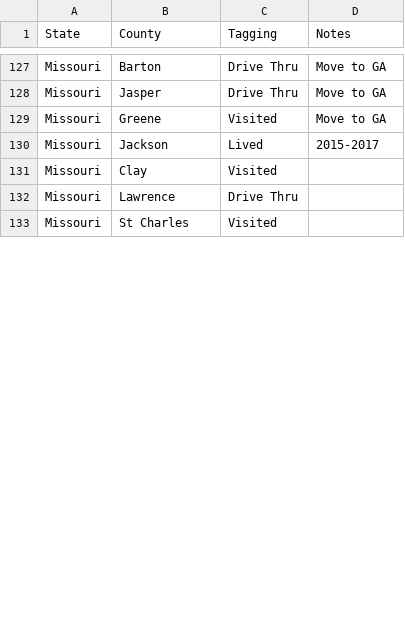
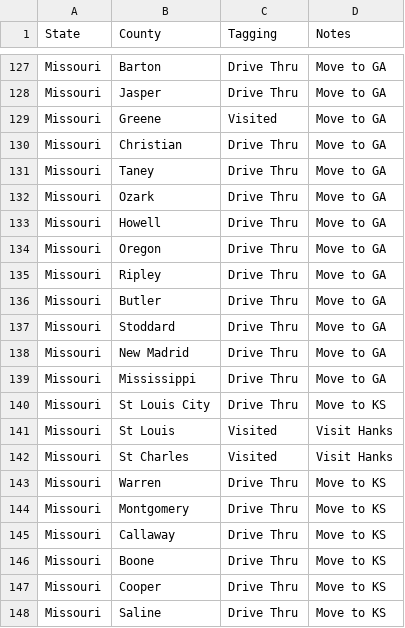
Before and after one commit to johnsug/johnsug.github.io, a CSV file: _posts/travel_maps/us_travel_map.csv, drawn as a sheet; only a part is shown, gaps mark what is left out; the diff covers the shown part only.

Commit message:
Update us_travel_map.csv

```diff
--- a/_posts/travel_maps/us_travel_map.csv
+++ b/_posts/travel_maps/us_travel_map.csv
@@ -129,5 +129,20 @@ Missouri,Jasper,Drive Thru,Move to GA
 Missouri,Greene,Visited,Move to GA
-Missouri,Jackson,Lived,2015-2017
-Missouri,Clay,Visited,
-Missouri,Lawrence,Drive Thru,
-Missouri,St Charles,Visited,
+Missouri,Christian,Drive Thru,Move to GA
+Missouri,Taney,Drive Thru,Move to GA
+Missouri,Ozark,Drive Thru,Move to GA
+Missouri,Howell,Drive Thru,Move to GA
+Missouri,Oregon,Drive Thru,Move to GA
+Missouri,Ripley,Drive Thru,Move to GA
+Missouri,Butler,Drive Thru,Move to GA
+Missouri,Stoddard,Drive Thru,Move to GA
+Missouri,New Madrid,Drive Thru,Move to GA
+Missouri,Mississippi,Drive Thru,Move to GA
+Missouri,St Louis City,Drive Thru,Move to KS
+Missouri,St Louis,Visited,Visit Hanks
+Missouri,St Charles,Visited,Visit Hanks
+Missouri,Warren,Drive Thru,Move to KS
+Missouri,Montgomery,Drive Thru,Move to KS
+Missouri,Callaway,Drive Thru,Move to KS
+Missouri,Boone,Drive Thru,Move to KS
+Missouri,Cooper,Drive Thru,Move to KS
+Missouri,Saline,Drive Thru,Move to KS
```
Also changed, not shown: 7 added rows, 1 removed row, 13 moved rows and 5 edited cells elsewhere in this file.
